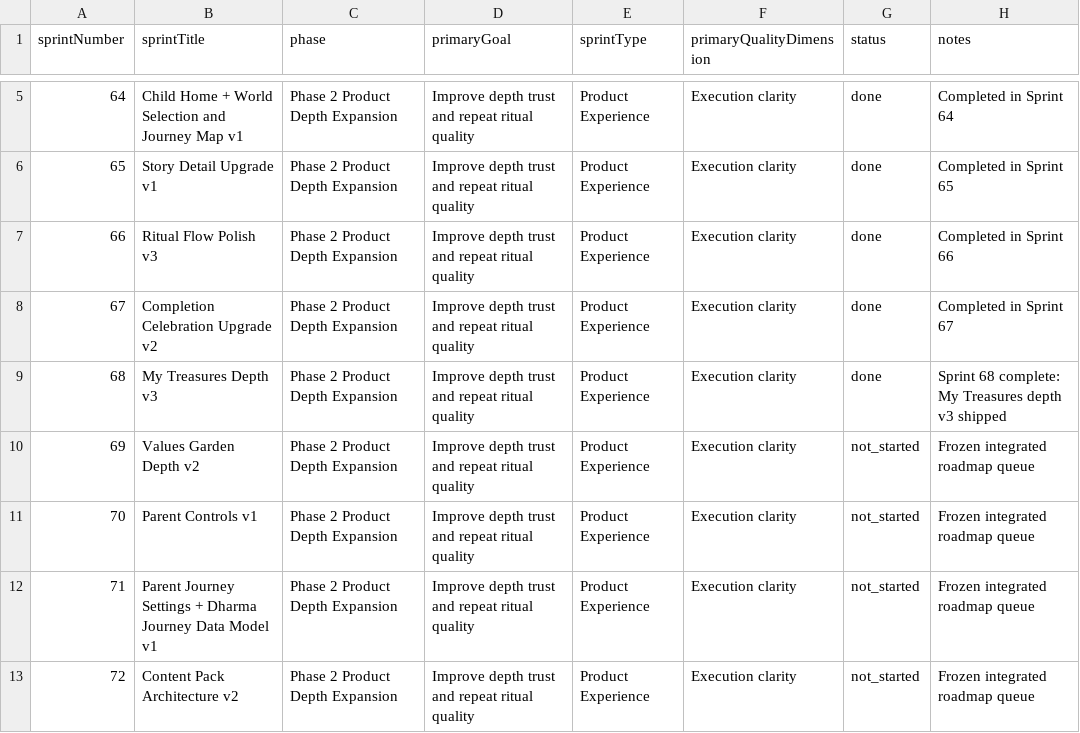
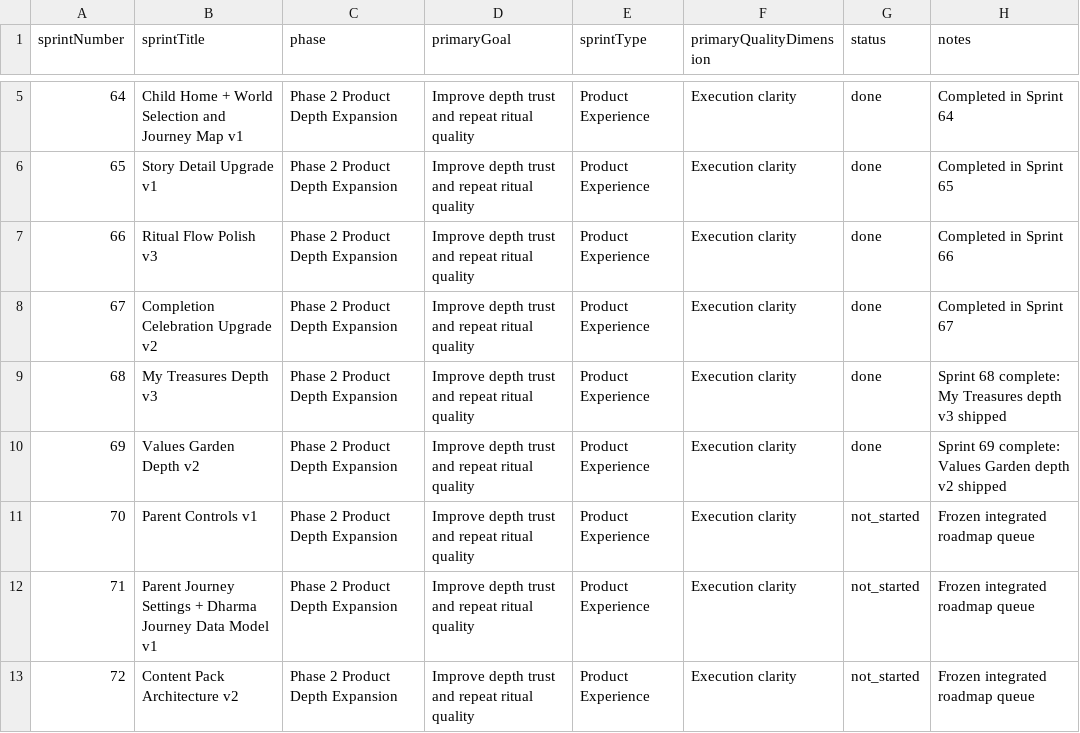
Before and after one commit to Y8SpaceOS/little-dharma-app, a CSV file: docs/content/post-foundation-product-build-roadmap.csv, drawn as a sheet; only a part is shown, gaps mark what is left out.

Commit message:
Sprint 69: Values Garden Depth v2

```diff
--- a/docs/content/post-foundation-product-build-roadmap.csv
+++ b/docs/content/post-foundation-product-build-roadmap.csv
@@ -9,3 +9,3 @@ sprintNumber,sprintTitle,phase,primaryGoal,sprintType,primaryQualityDimension,st
 68,My Treasures Depth v3,Phase 2 Product Depth Expansion,Improve depth trust and repeat ritual quality,Product Experience,Execution clarity,done,Sprint 68 complete: My Treasures depth v3 shipped
-69,Values Garden Depth v2,Phase 2 Product Depth Expansion,Improve depth trust and repeat ritual quality,Product Experience,Execution clarity,not_started,Frozen integrated roadmap queue
+69,Values Garden Depth v2,Phase 2 Product Depth Expansion,Improve depth trust and repeat ritual quality,Product Experience,Execution clarity,done,Sprint 69 complete: Values Garden depth v2 shipped
 70,Parent Controls v1,Phase 2 Product Depth Expansion,Improve depth trust and repeat ritual quality,Product Experience,Execution clarity,not_started,Frozen integrated roadmap queue
```
Also changed, not shown: 8 other files.
